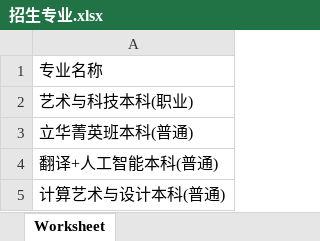
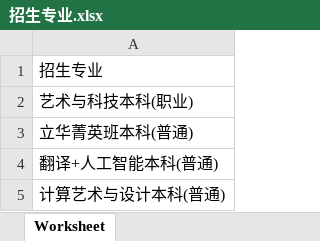
Before and after one commit to Yuki-q22/my-streamlit-app, an Excel workbook: 招生专业.xlsx, sheet Worksheet, drawn as a sheet; only a part is shown; values as stored, in another font and other column widths than the file's, no borders; the diff names each change by its address in the sheet, - before the commit and + after, or states it on an @@ line.

```diff
--- a/招生专业.xlsx (sheet Worksheet)
+++ b/招生专业.xlsx (sheet Worksheet)
-A1: 专业名称
+A1: 招生专业
```
Also changed, not shown: 1 other file.
